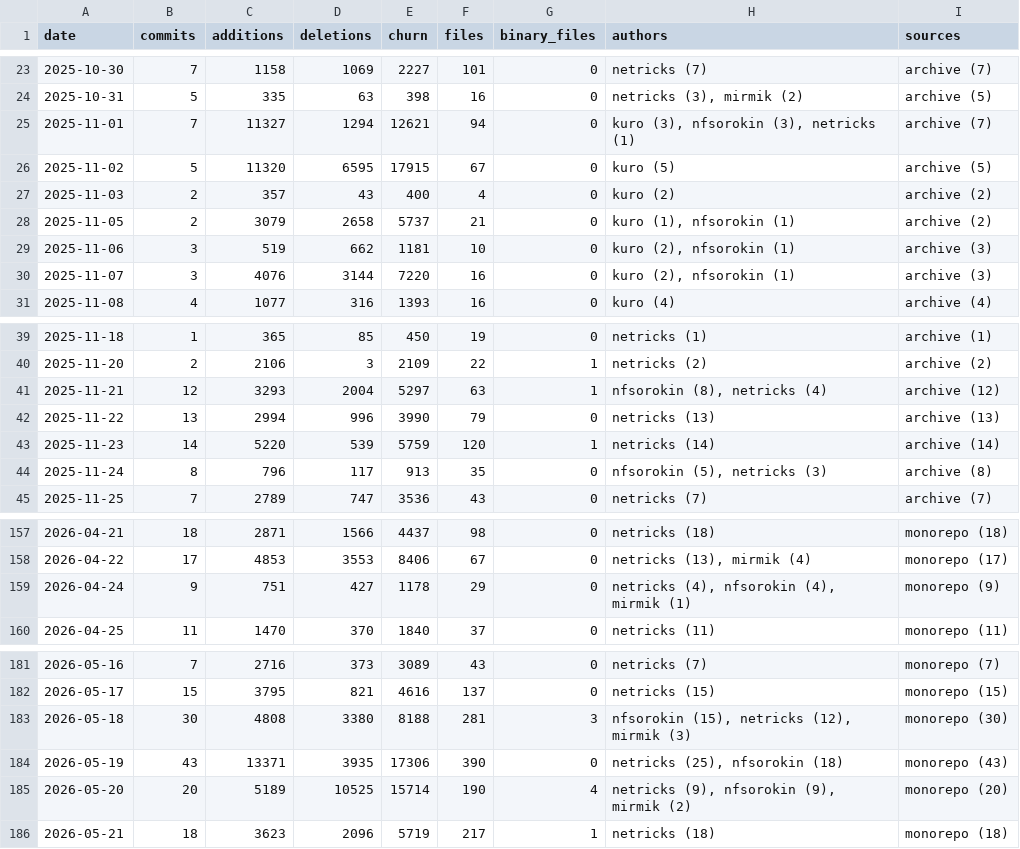
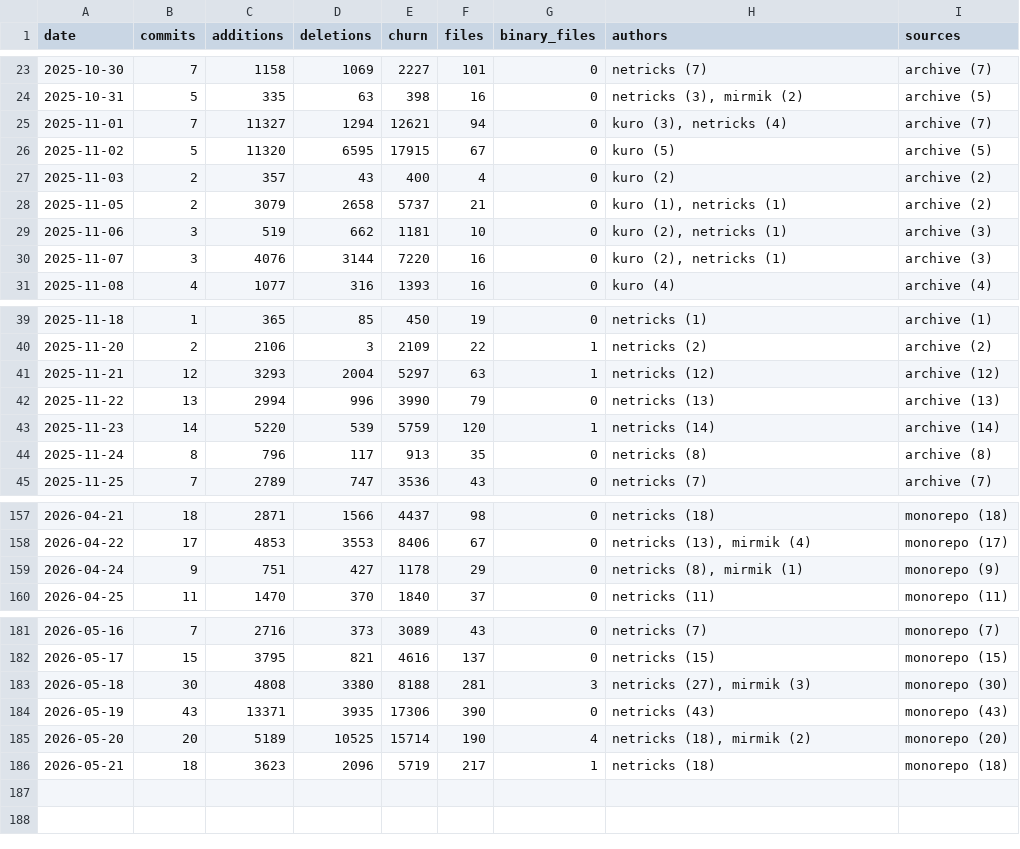
Before and after one commit to mirmik/termin, a CSV file: docs/development-tension-daily.csv, drawn as a sheet; only a part is shown, gaps mark what is left out; the diff covers the shown part only.

Commit message:
Normalize rewritten author in development report

```diff
--- a/docs/development-tension-daily.csv
+++ b/docs/development-tension-daily.csv
@@ -24,8 +24,8 @@ date,commits,additions,deletions,churn,files,binary_files,authors,sources
 2025-10-31,5,335,63,398,16,0,"netricks (3), mirmik (2)",archive (5)
-2025-11-01,7,11327,1294,12621,94,0,"kuro (3), nfsorokin (3), netricks (1)",archive (7)
+2025-11-01,7,11327,1294,12621,94,0,"kuro (3), netricks (4)",archive (7)
 2025-11-02,5,11320,6595,17915,67,0,kuro (5),archive (5)
 2025-11-03,2,357,43,400,4,0,kuro (2),archive (2)
-2025-11-05,2,3079,2658,5737,21,0,"kuro (1), nfsorokin (1)",archive (2)
-2025-11-06,3,519,662,1181,10,0,"kuro (2), nfsorokin (1)",archive (3)
-2025-11-07,3,4076,3144,7220,16,0,"kuro (2), nfsorokin (1)",archive (3)
+2025-11-05,2,3079,2658,5737,21,0,"kuro (1), netricks (1)",archive (2)
+2025-11-06,3,519,662,1181,10,0,"kuro (2), netricks (1)",archive (3)
+2025-11-07,3,4076,3144,7220,16,0,"kuro (2), netricks (1)",archive (3)
 2025-11-08,4,1077,316,1393,16,0,kuro (4),archive (4)
@@ -40,6 +40,6 @@ date,commits,additions,deletions,churn,files,binary_files,authors,sources
 2025-11-20,2,2106,3,2109,22,1,netricks (2),archive (2)
-2025-11-21,12,3293,2004,5297,63,1,"nfsorokin (8), netricks (4)",archive (12)
+2025-11-21,12,3293,2004,5297,63,1,netricks (12),archive (12)
 2025-11-22,13,2994,996,3990,79,0,netricks (13),archive (13)
 2025-11-23,14,5220,539,5759,120,1,netricks (14),archive (14)
-2025-11-24,8,796,117,913,35,0,"nfsorokin (5), netricks (3)",archive (8)
+2025-11-24,8,796,117,913,35,0,netricks (8),archive (8)
 2025-11-25,7,2789,747,3536,43,0,netricks (7),archive (7)
@@ -158,3 +158,3 @@ date,commits,additions,deletions,churn,files,binary_files,authors,sources
 2026-04-22,17,4853,3553,8406,67,0,"netricks (13), mirmik (4)",monorepo (17)
-2026-04-24,9,751,427,1178,29,0,"netricks (4), nfsorokin (4), mirmik (1)",monorepo (9)
+2026-04-24,9,751,427,1178,29,0,"netricks (8), mirmik (1)",monorepo (9)
 2026-04-25,11,1470,370,1840,37,0,netricks (11),monorepo (11)
@@ -182,5 +182,5 @@ date,commits,additions,deletions,churn,files,binary_files,authors,sources
 2026-05-17,15,3795,821,4616,137,0,netricks (15),monorepo (15)
-2026-05-18,30,4808,3380,8188,281,3,"nfsorokin (15), netricks (12), mirmik (3)",monorepo (30)
-2026-05-19,43,13371,3935,17306,390,0,"netricks (25), nfsorokin (18)",monorepo (43)
-2026-05-20,20,5189,10525,15714,190,4,"netricks (9), nfsorokin (9), mirmik (2)",monorepo (20)
+2026-05-18,30,4808,3380,8188,281,3,"netricks (27), mirmik (3)",monorepo (30)
+2026-05-19,43,13371,3935,17306,390,0,netricks (43),monorepo (43)
+2026-05-20,20,5189,10525,15714,190,4,"netricks (18), mirmik (2)",monorepo (20)
 2026-05-21,18,3623,2096,5719,217,1,netricks (18),monorepo (18)
```
Also changed, not shown: 14 edited cells elsewhere in this file.
